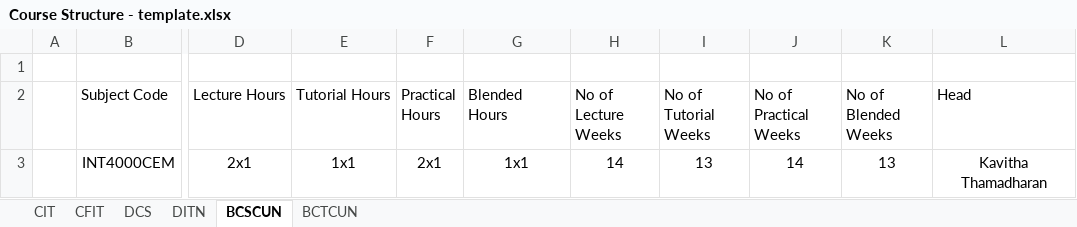
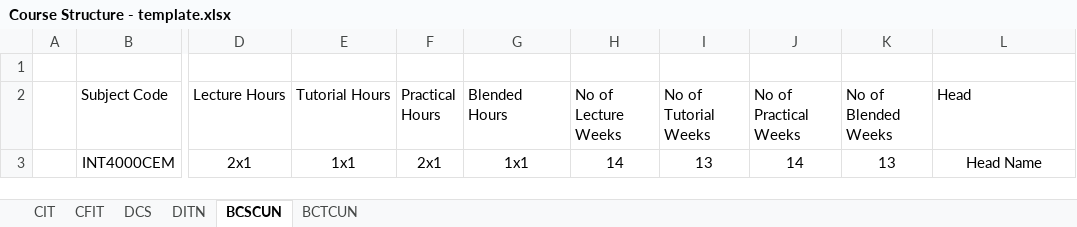
Before and after one commit to haydenteh5526/CourseXcel, an Excel workbook: app/files/Course Structure - template.xlsx, sheet BCSCUN, drawn as a sheet; only a part is shown, gaps mark what is left out; values as stored, in another font and other column widths than the file's, no borders; conditional formats not drawn; the diff names each change by its address in the sheet, - before the commit and + after, or states it on an @@ line.

```diff
--- a/app/files/Course Structure - template.xlsx (sheet BCSCUN)
+++ b/app/files/Course Structure - template.xlsx (sheet BCSCUN)
-L3 (Head): Kavitha Thamadharan
+L3 (Head): Head Name
```
Also changed, not shown: sheet BCTCUN, sheet CIT, sheet DITN, sheet DCS, sheet CFIT, 15 other files.
